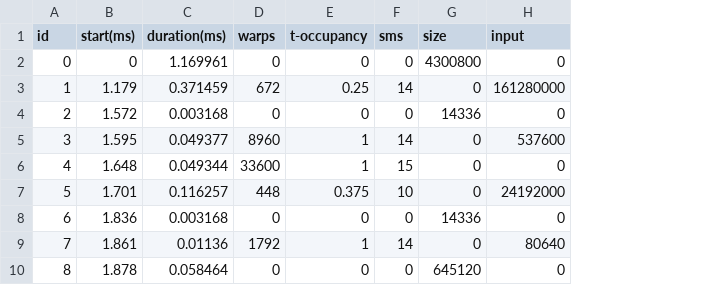
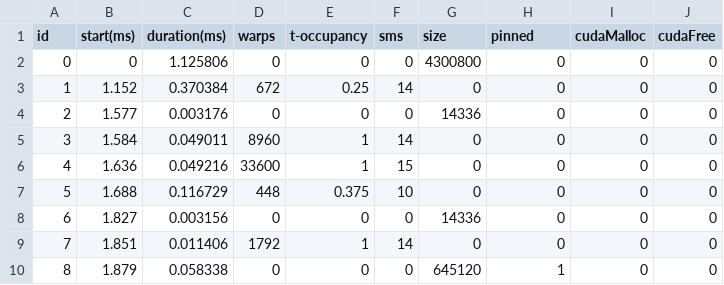
Before and after one commit to lisqu/GPUSIM, a CSV file: input/formated/pos.csv, drawn as a sheet; the diff names each change by its address in the sheet, - before the commit and + after, or states it on an @@ line.

```diff
--- a/input/formated/pos.csv
+++ b/input/formated/pos.csv
+column I (cudaMalloc), rows 2-10: all 0
+column J (cudaFree), rows 2-10: all 0
-H1: input
+H1: pinned
-C2 (duration(ms)): 1.169961
+C2 (duration(ms)): 1.125806
-B3 (start(ms)): 1.179
+B3 (start(ms)): 1.152
-C3 (duration(ms)): 0.371459
+C3 (duration(ms)): 0.370384
-H3 (pinned): 161280000
+H3 (pinned): 0
-B4 (start(ms)): 1.572
+B4 (start(ms)): 1.577
-C4 (duration(ms)): 0.003168
+C4 (duration(ms)): 0.003176
-B5 (start(ms)): 1.595
+B5 (start(ms)): 1.584
-C5 (duration(ms)): 0.049377
+C5 (duration(ms)): 0.049011
-H5 (pinned): 537600
+H5 (pinned): 0
-B6 (start(ms)): 1.648
+B6 (start(ms)): 1.636
-C6 (duration(ms)): 0.049344
+C6 (duration(ms)): 0.049216
-B7 (start(ms)): 1.701
+B7 (start(ms)): 1.688
-C7 (duration(ms)): 0.116257
+C7 (duration(ms)): 0.116729
-H7 (pinned): 24192000
+H7 (pinned): 0
-B8 (start(ms)): 1.836
+B8 (start(ms)): 1.827
-C8 (duration(ms)): 0.003168
+C8 (duration(ms)): 0.003156
-B9 (start(ms)): 1.861
+B9 (start(ms)): 1.851
-C9 (duration(ms)): 0.01136
+C9 (duration(ms)): 0.011406
-H9 (pinned): 80640
+H9 (pinned): 0
-B10 (start(ms)): 1.878
+B10 (start(ms)): 1.879
-C10 (duration(ms)): 0.058464
+C10 (duration(ms)): 0.058338
-H10 (pinned): 0
+H10 (pinned): 1
```
Also changed, not shown: input/formated/dig.csv, input/formated/imc.csv, 5 other files.
